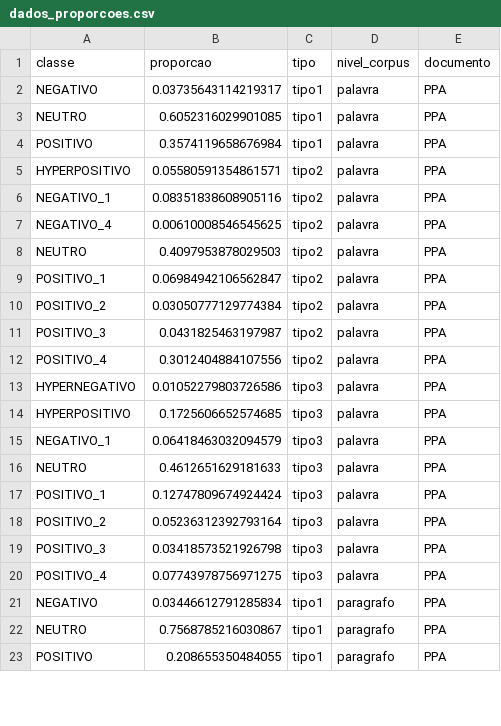
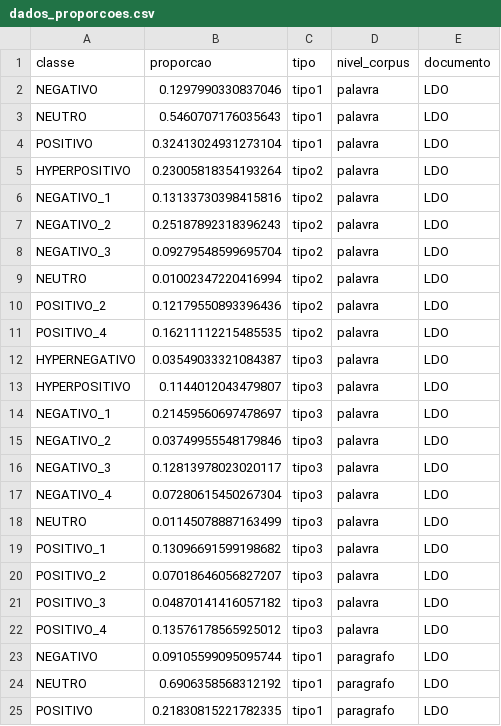
Before and after one commit to ryallmeida/transversalidade, a CSV file: wanda/index/plots/dados_proporcoes.csv, drawn as a sheet; only a part is shown; the diff covers the shown part only.

Commit message:
add

```diff
--- a/wanda/index/plots/dados_proporcoes.csv
+++ b/wanda/index/plots/dados_proporcoes.csv
@@ -1,23 +1,25 @@
 classe,proporcao,tipo,nivel_corpus,documento
-NEGATIVO,0.03735643114219317,tipo1,palavra,PPA
-NEUTRO,0.6052316029901085,tipo1,palavra,PPA
-POSITIVO,0.3574119658676984,tipo1,palavra,PPA
-HYPERPOSITIVO,0.05580591354861571,tipo2,palavra,PPA
-NEGATIVO_1,0.08351838608905116,tipo2,palavra,PPA
-NEGATIVO_4,0.00610008546545625,tipo2,palavra,PPA
-NEUTRO,0.4097953878029503,tipo2,palavra,PPA
-POSITIVO_1,0.06984942106562847,tipo2,palavra,PPA
-POSITIVO_2,0.03050777129774384,tipo2,palavra,PPA
-POSITIVO_3,0.0431825463197987,tipo2,palavra,PPA
-POSITIVO_4,0.3012404884107556,tipo2,palavra,PPA
-HYPERNEGATIVO,0.01052279803726586,tipo3,palavra,PPA
-HYPERPOSITIVO,0.1725606652574685,tipo3,palavra,PPA
-NEGATIVO_1,0.06418463032094579,tipo3,palavra,PPA
-NEUTRO,0.4612651629181633,tipo3,palavra,PPA
-POSITIVO_1,0.12747809674924424,tipo3,palavra,PPA
-POSITIVO_2,0.05236312392793164,tipo3,palavra,PPA
-POSITIVO_3,0.03418573521926798,tipo3,palavra,PPA
-POSITIVO_4,0.07743978756971275,tipo3,palavra,PPA
-NEGATIVO,0.03446612791285834,tipo1,paragrafo,PPA
-NEUTRO,0.7568785216030867,tipo1,paragrafo,PPA
-POSITIVO,0.208655350484055,tipo1,paragrafo,PPA
+NEGATIVO,0.1297990330837046,tipo1,palavra,LDO
+NEUTRO,0.5460707176035643,tipo1,palavra,LDO
+POSITIVO,0.32413024931273104,tipo1,palavra,LDO
+HYPERPOSITIVO,0.23005818354193264,tipo2,palavra,LDO
+NEGATIVO_1,0.13133730398415816,tipo2,palavra,LDO
+NEGATIVO_2,0.25187892318396243,tipo2,palavra,LDO
+NEGATIVO_3,0.09279548599695704,tipo2,palavra,LDO
+NEUTRO,0.01002347220416994,tipo2,palavra,LDO
+POSITIVO_2,0.12179550893396436,tipo2,palavra,LDO
+POSITIVO_4,0.16211112215485535,tipo2,palavra,LDO
+HYPERNEGATIVO,0.03549033321084387,tipo3,palavra,LDO
+HYPERPOSITIVO,0.1144012043479807,tipo3,palavra,LDO
+NEGATIVO_1,0.21459560697478697,tipo3,palavra,LDO
+NEGATIVO_2,0.03749955548179846,tipo3,palavra,LDO
+NEGATIVO_3,0.12813978023020117,tipo3,palavra,LDO
+NEGATIVO_4,0.07280615450267304,tipo3,palavra,LDO
+NEUTRO,0.01145078887163499,tipo3,palavra,LDO
+POSITIVO_1,0.13096691599198682,tipo3,palavra,LDO
+POSITIVO_2,0.07018646056827207,tipo3,palavra,LDO
+POSITIVO_3,0.04870141416057182,tipo3,palavra,LDO
+POSITIVO_4,0.13576178565925012,tipo3,palavra,LDO
+NEGATIVO,0.09105599095095744,tipo1,paragrafo,LDO
+NEUTRO,0.6906358568312192,tipo1,paragrafo,LDO
+POSITIVO,0.21830815221782335,tipo1,paragrafo,LDO
```
Also changed, not shown: 3 removed rows and 36 edited cells elsewhere in this file.
